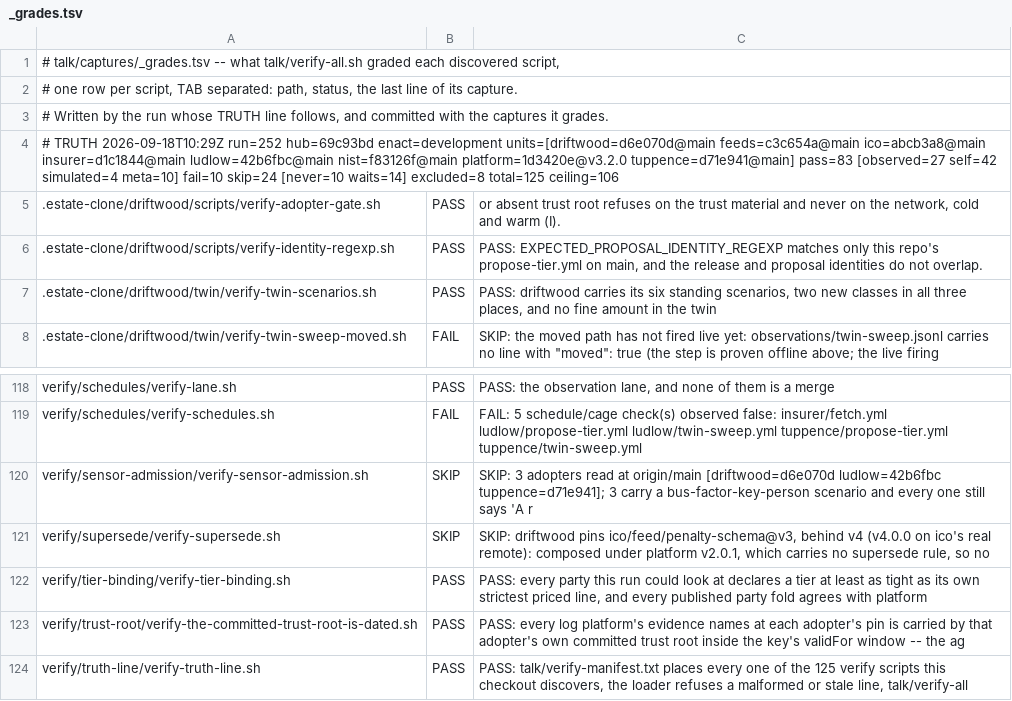
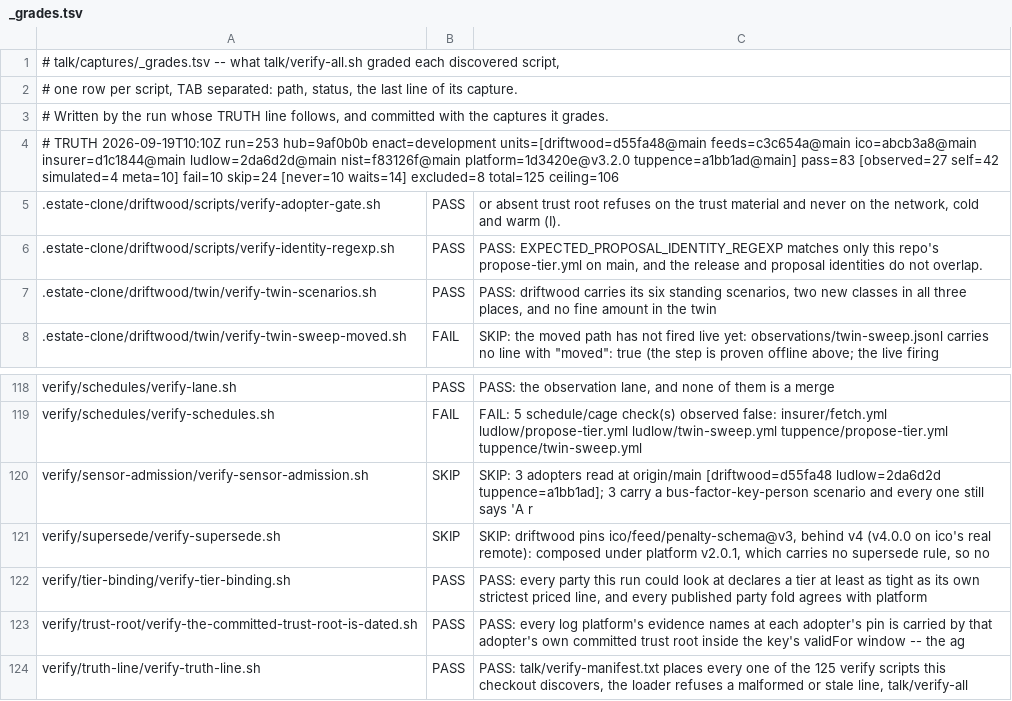
Before and after one commit to policy-as-versioned-flux/policy-as-versioned-flux, a TSV file: talk/captures/_grades.tsv, drawn as a sheet; only a part is shown, gaps mark what is left out.

Commit message:
truth: record run 253 [skip ci]

```diff
--- a/talk/captures/_grades.tsv
+++ b/talk/captures/_grades.tsv
@@ -3,3 +3,3 @@
 # Written by the run whose TRUTH line follows, and committed with the captures it grades.
-# TRUTH 2026-09-18T10:29Z run=252 hub=69c93bd enact=development units=[driftwood=d6e070d@main feeds=c3c654a@main ico=abcb3a8@main insurer=d1c1844@main ludlow=42b6fbc@main nist=f83126f@main platform=1d3420e@v3.2.0 tuppence=d71e941@main] pass=83 [observed=27 self=42 simulated=4 meta=10] fail=10 skip=24 [never=10 waits=14] excluded=8 total=125 ceiling=106
+# TRUTH 2026-09-19T10:10Z run=253 hub=9af0b0b enact=development units=[driftwood=d55fa48@main feeds=c3c654a@main ico=abcb3a8@main insurer=d1c1844@main ludlow=2da6d2d@main nist=f83126f@main platform=1d3420e@v3.2.0 tuppence=a1bb1ad@main] pass=83 [observed=27 self=42 simulated=4 meta=10] fail=10 skip=24 [never=10 waits=14] excluded=8 total=125 ceiling=106
 .estate-clone/driftwood/scripts/verify-adopter-gate.sh	PASS	      or absent trust root refuses on the trust material and never on the network, cold and warm (I).
@@ -119,3 +119,3 @@ verify/schedules/verify-lane.sh	PASS	PASS: the observation lane, and none of the
 verify/schedules/verify-schedules.sh	FAIL	FAIL: 5 schedule/cage check(s) observed false: insurer/fetch.yml ludlow/propose-tier.yml ludlow/twin-sweep.yml tuppence/propose-tier.yml tuppence/twin-sweep.yml
-verify/sensor-admission/verify-sensor-admission.sh	SKIP	SKIP: 3 adopters read at origin/main [driftwood=d6e070d ludlow=42b6fbc tuppence=d71e941]; 3 carry a bus-factor-key-person scenario and every one still says 'A r
+verify/sensor-admission/verify-sensor-admission.sh	SKIP	SKIP: 3 adopters read at origin/main [driftwood=d55fa48 ludlow=2da6d2d tuppence=a1bb1ad]; 3 carry a bus-factor-key-person scenario and every one still says 'A r
 verify/supersede/verify-supersede.sh	SKIP	SKIP: driftwood pins ico/feed/penalty-schema@v3, behind v4 (v4.0.0 on ico's real remote): composed under platform v2.0.1, which carries no supersede rule, so no
```
Also changed, not shown: 31 other files.
